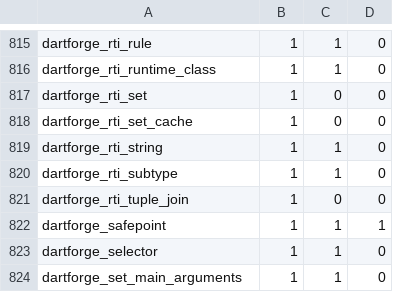
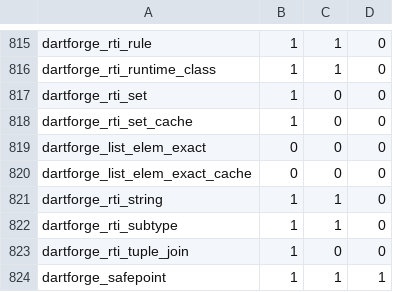
Before and after one commit to insinfo/dartforge, a TSV file: crates/runtime/effects.tsv, drawn as a sheet; only a part is shown, gaps mark what is left out; the shorter side is filled out with more unchanged rows; the diff names each change by its address in the sheet, - before the commit and + after, or states it on an @@ line.

Commit message:
Grow and fill growable lists in generated code
Building small lists with add was six times slower than the VM: every growth
went through dartforge_list_append, whose runtime path opened root frames
(each allocating a Vec), revalidated the handle in every accessor and wrote
through the generic barrier; an empty literal allocated its own empty storage
and rti_set then replaced it to change its shape; and add on a list of
references always took the uniform entry with its argument vector and
covariance check.

- @df.list_grow grows a _GrowableList in generated code: (capacity * 2) | 3,
  allocated by df.allocate, elements copied, storage swapped with the barrier;
  it gives 0 above 1024 elements and the runtime path stays.
- add on List<S> with S a reference type is inline when the list's element
  type is exactly S (a use-site cache over the list's metadata,
  dartforge_list_elem_exact), which makes the covariance check unnecessary;
  any other list takes the usual add.
- The runtime reuses the slot vectors of closed root frames, grows lists
  through direct field access with short-lived scratch roots, shares one empty
  storage per shape and memoizes the list shape of each reified type.

A benchmark that builds 400,000 int and String lists goes from about 300 to 50
ms (Dart AOT 37 ms). Corpus program 140 checks covariant adds, fixed and
unmodifiable lists and growth under GC stress against the VM.

```diff
--- a/crates/runtime/effects.tsv
+++ b/crates/runtime/effects.tsv
+row 819: dartforge_list_elem_exact | 0 | 0 | 0
+row 820: dartforge_list_elem_exact_cache | 0 | 0 | 0
```
Also changed, not shown: 9 other files.
